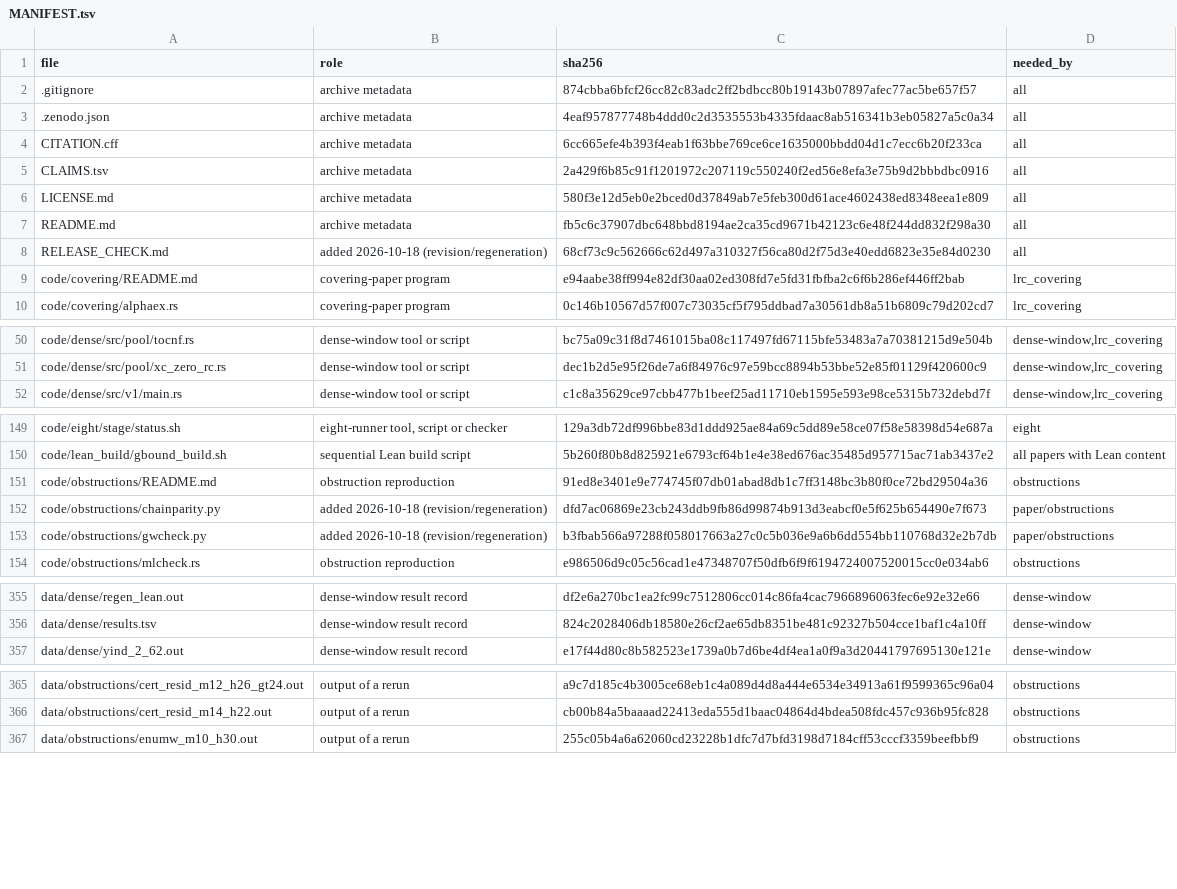
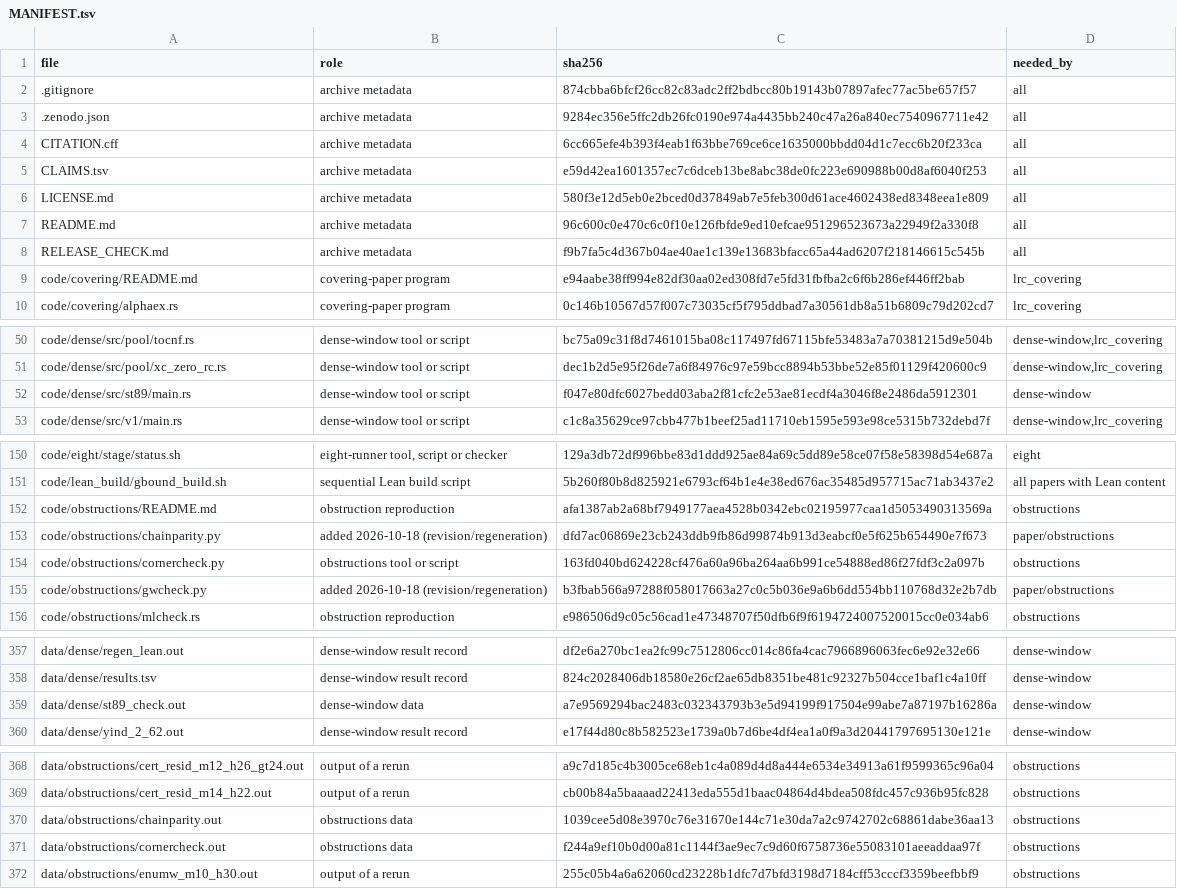
Before and after one commit to ElVec1o/lonely-runner-covering, a TSV file: MANIFEST.tsv, drawn as a sheet; only a part is shown, gaps mark what is left out; the diff covers the shown part only.

Commit message:
Release 1.0.1: proofs of dense-window Statements 8 and 9 archived; obstruction note revised after fresh-session review (lcm family, doubling-chain parity, divisor-complete statement); Proposition 14 (tight corner lemma); manifest and claims refreshed

```diff
--- a/MANIFEST.tsv
+++ b/MANIFEST.tsv
@@ -2,8 +2,8 @@ file	role	sha256	needed_by
 .gitignore	archive metadata	874cbba6bfcf26cc82c83adc2ff2bdbcc80b19143b07897afec77ac5be657f57	all
-.zenodo.json	archive metadata	4eaf957877748b4ddd0c2d3535553b4335fdaac8ab516341b3eb05827a5c0a34	all
+.zenodo.json	archive metadata	9284ec356e5ffc2db26fc0190e974a4435bb240c47a26a840ec7540967711e42	all
 CITATION.cff	archive metadata	6cc665efe4b393f4eab1f63bbe769ce6ce1635000bbdd04d1c7ecc6b20f233ca	all
-CLAIMS.tsv	archive metadata	2a429f6b85c91f1201972c207119c550240f2ed56e8efa3e75b9d2bbbdbc0916	all
+CLAIMS.tsv	archive metadata	e59d42ea1601357ec7c6dceb13be8abc38de0fc223e690988b00d8af6040f253	all
 LICENSE.md	archive metadata	580f3e12d5eb0e2bced0d37849ab7e5feb300d61ace4602438ed8348eea1e809	all
-README.md	archive metadata	fb5c6c37907dbc648bbd8194ae2ca35cd9671b42123c6e48f244dd832f298a30	all
-RELEASE_CHECK.md	added 2026-10-18 (revision/regeneration)	68cf73c9c562666c62d497a310327f56ca80d2f75d3e40edd6823e35e84d0230	all
+README.md	archive metadata	96c600c0e470c6c0f10e126fbfde9ed10efcae951296523673a22949f2a330f8	all
+RELEASE_CHECK.md	archive metadata	f9b7fa5c4d367b04ae40ae1c139e13683bfacc65a44ad6207f218146615c545b	all
 code/covering/README.md	covering-paper program	e94aabe38ff994e82df30aa02ed308fd7e5fd31fbfba2c6f6b286ef446ff2bab	lrc_covering
@@ -51,2 +51,3 @@ code/dense/src/pool/tocnf.rs	dense-window tool or script	bc75a09c31f8d7461015ba0
 code/dense/src/pool/xc_zero_rc.rs	dense-window tool or script	dec1b2d5e95f26de7a6f84976c97e59bcc8894b53bbe52e85f01129f420600c9	dense-window,lrc_covering
+code/dense/src/st89/main.rs	dense-window tool or script	f047e80dfc6027bedd03aba2f81cfc2e53ae81ecdf4a3046f8e2486da5912301	dense-window
 code/dense/src/v1/main.rs	dense-window tool or script	c1c8a35629ce97cbb477b1beef25ad11710eb1595e593e98ce5315b732debd7f	dense-window,lrc_covering
@@ -150,4 +151,5 @@ code/eight/stage/status.sh	eight-runner tool, script or checker	129a3db72df996bb
 code/lean_build/gbound_build.sh	sequential Lean build script	5b260f80b8d825921e6793cf64b1e4e38ed676ac35485d957715ac71ab3437e2	all papers with Lean content
-code/obstructions/README.md	obstruction reproduction	91ed8e3401e9e774745f07db01abad8db1c7ff3148bc3b80f0ce72bd29504a36	obstructions
+code/obstructions/README.md	obstruction reproduction	afa1387ab2a68bf7949177aea4528b0342ebc02195977caa1d5053490313569a	obstructions
 code/obstructions/chainparity.py	added 2026-10-18 (revision/regeneration)	dfd7ac06869e23cb243ddb9fb86d99874b913d3eabcf0e5f625b654490e7f673	paper/obstructions
+code/obstructions/cornercheck.py	obstructions tool or script	163fd040bd624228cf476a60a96ba264aa6b991ce54888ed86f27fdf3c2a097b	obstructions
 code/obstructions/gwcheck.py	added 2026-10-18 (revision/regeneration)	b3fbab566a97288f058017663a27c0c5b036e9a6b6dd554bb110768d32e2b7db	paper/obstructions
@@ -356,2 +358,3 @@ data/dense/regen_lean.out	dense-window result record	df2e6a270bc1ea2fc99c7512806
 data/dense/results.tsv	dense-window result record	824c2028406db18580e26cf2ae65db8351be481c92327b504cce1baf1c4a10ff	dense-window
+data/dense/st89_check.out	dense-window data	a7e9569294bac2483c032343793b3e5d94199f917504e99abe7a87197b16286a	dense-window
 data/dense/yind_2_62.out	dense-window result record	e17f44d80c8b582523e1739a0b7d6be4df4ea1a0f9a3d20441797695130e121e	dense-window
@@ -366,2 +369,4 @@ data/obstructions/cert_resid_m12_h26_gt24.out	output of a rerun	a9c7d185c4b3005c
 data/obstructions/cert_resid_m14_h22.out	output of a rerun	cb00b84a5baaaad22413eda555d1baac04864d4bdea508fdc457c936b95fc828	obstructions
+data/obstructions/chainparity.out	obstructions data	1039cee5d08e3970c76e31670e144c71e30da7a2c9742702c68861dabe36aa13	obstructions
+data/obstructions/cornercheck.out	obstructions data	f244a9ef10b0d00a81c1144f3ae9ec7c9d60f6758736e55083101aeeaddaa97f	obstructions
 data/obstructions/enumw_m10_h30.out	output of a rerun	255c05b4a6a62060cd23228b1dfc7d7bfd3198d7184cff53cccf3359beefbbf9	obstructions
```
Also changed, not shown: 9 edited cells elsewhere in this file, CLAIMS.tsv, 18 other files.
